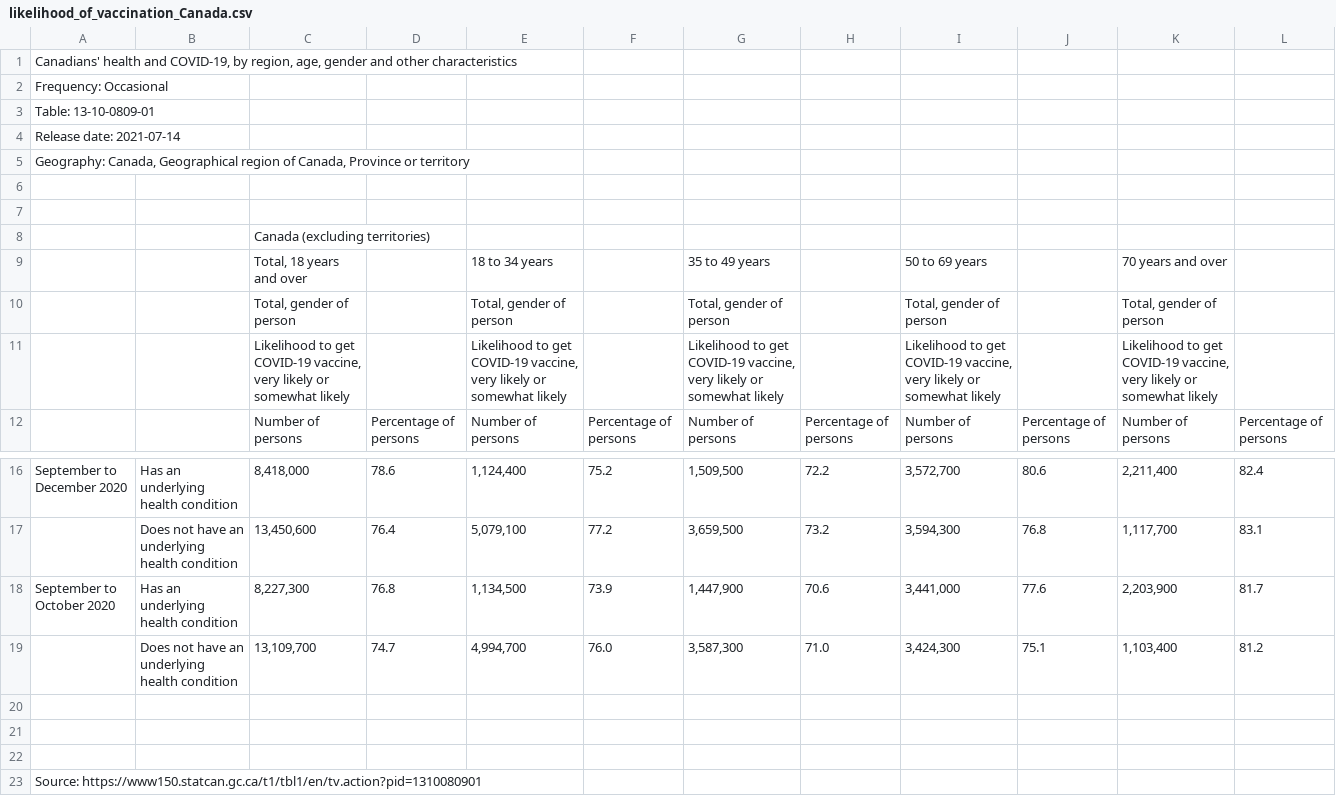
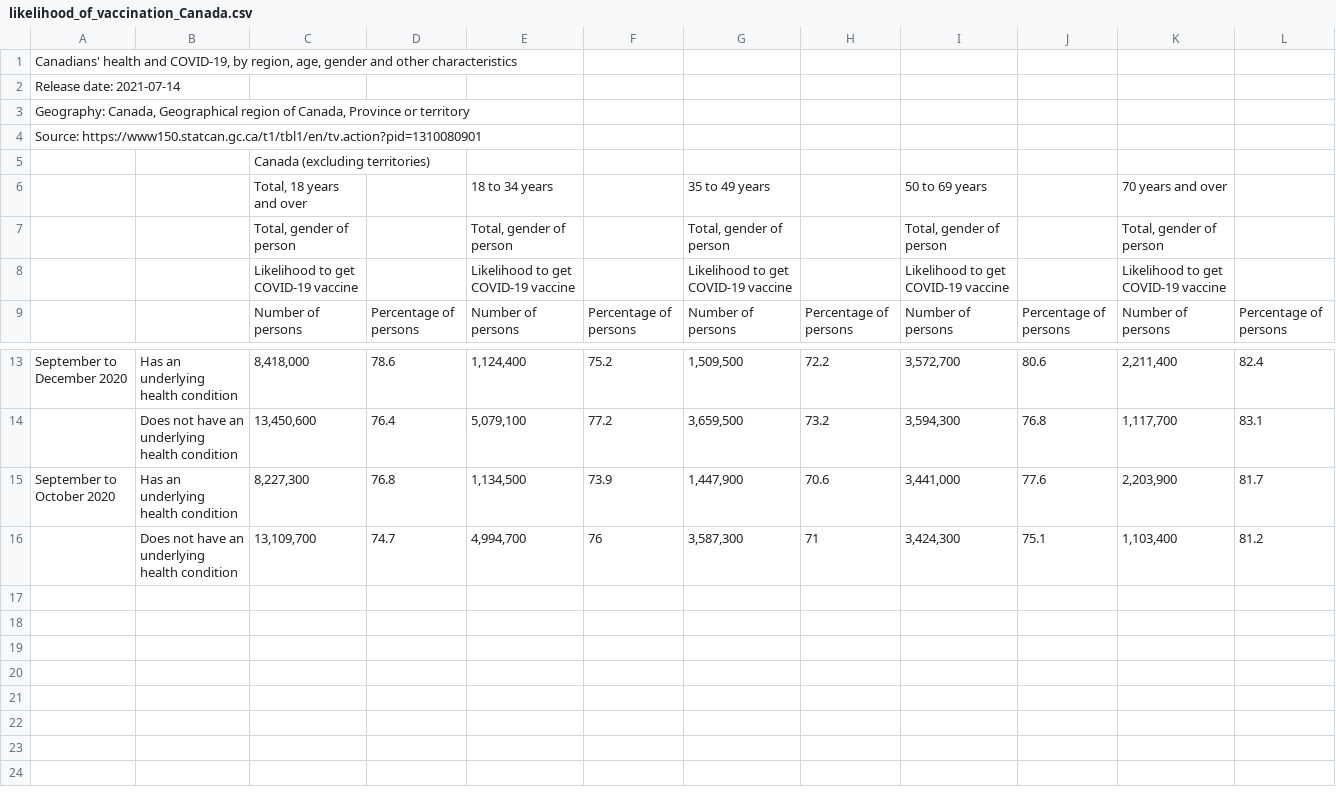
Before and after one commit to Queens-Physics/quaboom, a CSV file: data/likelihood_of_vaccination_Canada.csv, drawn as a sheet; only a part is shown, gaps mark what is left out; removed rows and columns are numbered as before the commit, all else as after; the diff names each change by its address in the sheet, - before the commit and + after, or states it on an @@ line.

Commit message:
Add files via upload

```diff
--- a/data/likelihood_of_vaccination_Canada.csv
+++ b/data/likelihood_of_vaccination_Canada.csv
-row 2: Frequency: Occasional
-row 3: Table: 13-10-0809-01
-A4: (empty)
+A4: Source: https://www150.statcan.gc.ca/t1/tbl1/en/tv.action?pid=1310080901
-row 7: (empty)
-row 11:  |  | Likelihood to get COVID-19 vaccine, very likely or somewhat likely |  | Likelihood to get COVID-19 vaccine, very likely or somewhat likely |  | Likelihood to get COVID-19 vaccine, very likely or somewhat likely |  | Likelihood to get COVID-19 vaccine, very likely or somewhat likely |  | Likelihood to get COVID-19 vaccine, very likely or somewhat likely
+row 8:  |  | Likelihood to get COVID-19 vaccine |  | Likelihood to get COVID-19 vaccine |  | Likelihood to get COVID-19 vaccine |  | Likelihood to get COVID-19 vaccine |  | Likelihood to get COVID-19 vaccine
-F16: 76.0
+F16: 76
-H16: 71.0
+H16: 71
-row 20: (empty)
-row 21: (empty)
-row 22: (empty)
-row 23: Source: https://www150.statcan.gc.ca/t1/tbl1/en/tv.action?pid=1310080901
```
